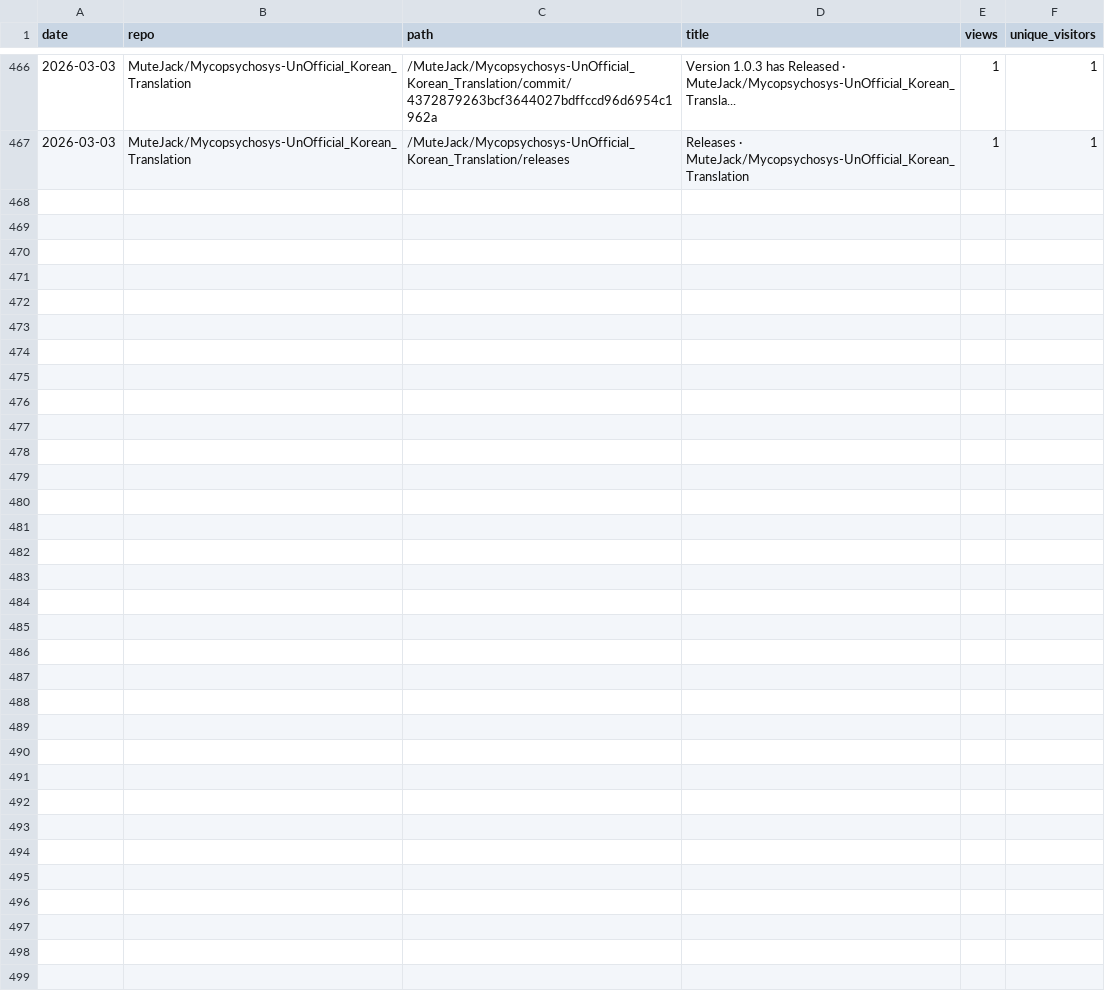
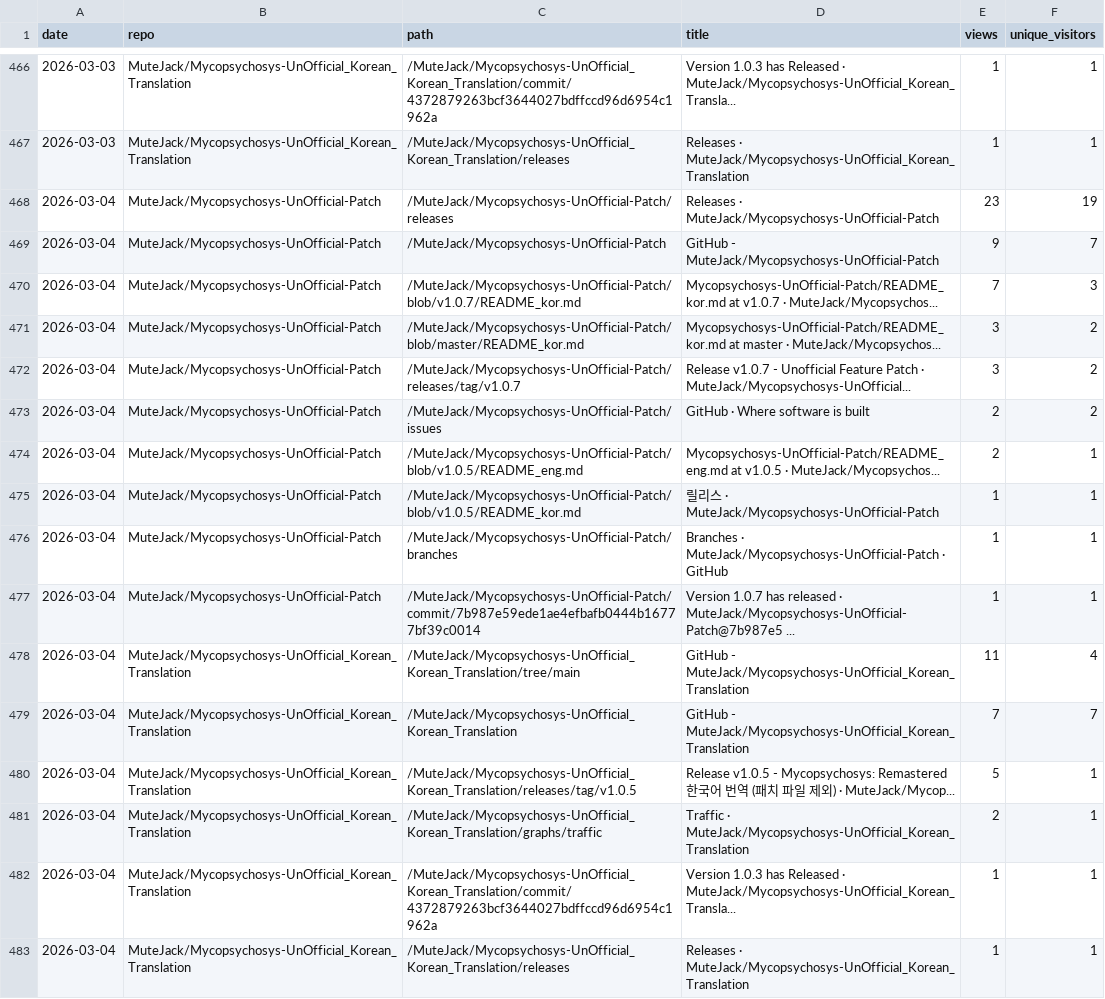
Before and after one commit to MuteJack/Traffic_Collector, a CSV file: stats/traffic_paths.csv, drawn as a sheet; only a part is shown, gaps mark what is left out; the diff names each change by its address in the sheet, - before the commit and + after, or states it on an @@ line.

```diff
--- a/stats/traffic_paths.csv
+++ b/stats/traffic_paths.csv
+row 468: 2026-03-04 | MuteJack/Mycopsychosys-UnOfficial-Patch | /MuteJack/Mycopsychosys-UnOfficial-Patch/releases | Releases · MuteJack/Mycopsychosys-UnOfficial-Patch | 23 | 19
+row 469: 2026-03-04 | MuteJack/Mycopsychosys-UnOfficial-Patch | /MuteJack/Mycopsychosys-UnOfficial-Patch | GitHub - MuteJack/Mycopsychosys-UnOfficial-Patch | 9 | 7
+row 470: 2026-03-04 | MuteJack/Mycopsychosys-UnOfficial-Patch | /MuteJack/Mycopsychosys-UnOfficial-Patch/blob/v1.0.7/README_kor.md | Mycopsychosys-UnOfficial-Patch/README_kor.md at v1.0.7 · MuteJack/Mycopsychos... | 7 | 3
+row 471: 2026-03-04 | MuteJack/Mycopsychosys-UnOfficial-Patch | /MuteJack/Mycopsychosys-UnOfficial-Patch/blob/master/README_kor.md | Mycopsychosys-UnOfficial-Patch/README_kor.md at master · MuteJack/Mycopsychos... | 3 | 2
+row 472: 2026-03-04 | MuteJack/Mycopsychosys-UnOfficial-Patch | /MuteJack/Mycopsychosys-UnOfficial-Patch/releases/tag/v1.0.7 | Release v1.0.7 - Unofficial Feature Patch · MuteJack/Mycopsychosys-UnOfficial... | 3 | 2
+row 473: 2026-03-04 | MuteJack/Mycopsychosys-UnOfficial-Patch | /MuteJack/Mycopsychosys-UnOfficial-Patch/issues | GitHub · Where software is built | 2 | 2
+row 474: 2026-03-04 | MuteJack/Mycopsychosys-UnOfficial-Patch | /MuteJack/Mycopsychosys-UnOfficial-Patch/blob/v1.0.5/README_eng.md | Mycopsychosys-UnOfficial-Patch/README_eng.md at v1.0.5 · MuteJack/Mycopsychos... | 2 | 1
+row 475: 2026-03-04 | MuteJack/Mycopsychosys-UnOfficial-Patch | /MuteJack/Mycopsychosys-UnOfficial-Patch/blob/v1.0.5/README_kor.md | 릴리스 · MuteJack/Mycopsychosys-UnOfficial-Patch | 1 | 1
+row 476: 2026-03-04 | MuteJack/Mycopsychosys-UnOfficial-Patch | /MuteJack/Mycopsychosys-UnOfficial-Patch/branches | Branches · MuteJack/Mycopsychosys-UnOfficial-Patch · GitHub | 1 | 1
+row 477: 2026-03-04 | MuteJack/Mycopsychosys-UnOfficial-Patch | /MuteJack/Mycopsychosys-UnOfficial-Patch/commit/7b987e59ede1ae4efbafb0444b16777bf39c0014 | Version 1.0.7 has released · MuteJack/Mycopsychosys-UnOfficial-Patch@7b987e5 ... | 1 | 1
+row 478: 2026-03-04 | MuteJack/Mycopsychosys-UnOfficial_Korean_Translation | /MuteJack/Mycopsychosys-UnOfficial_Korean_Translation/tree/main | GitHub - MuteJack/Mycopsychosys-UnOfficial_Korean_Translation | 11 | 4
+row 479: 2026-03-04 | MuteJack/Mycopsychosys-UnOfficial_Korean_Translation | /MuteJack/Mycopsychosys-UnOfficial_Korean_Translation | GitHub - MuteJack/Mycopsychosys-UnOfficial_Korean_Translation | 7 | 7
+row 480: 2026-03-04 | MuteJack/Mycopsychosys-UnOfficial_Korean_Translation | /MuteJack/Mycopsychosys-UnOfficial_Korean_Translation/releases/tag/v1.0.5 | Release v1.0.5 - Mycopsychosys: Remastered 한국어 번역 (패치 파일 제외) · MuteJack/Mycop... | 5 | 1
+row 481: 2026-03-04 | MuteJack/Mycopsychosys-UnOfficial_Korean_Translation | /MuteJack/Mycopsychosys-UnOfficial_Korean_Translation/graphs/traffic | Traffic · MuteJack/Mycopsychosys-UnOfficial_Korean_Translation | 2 | 1
+row 482: 2026-03-04 | MuteJack/Mycopsychosys-UnOfficial_Korean_Translation | /MuteJack/Mycopsychosys-UnOfficial_Korean_Translation/commit/4372879263bcf3644027bdffccd96d6954c1962a | Version 1.0.3 has Released · MuteJack/Mycopsychosys-UnOfficial_Korean_Transla... | 1 | 1
+row 483: 2026-03-04 | MuteJack/Mycopsychosys-UnOfficial_Korean_Translation | /MuteJack/Mycopsychosys-UnOfficial_Korean_Translation/releases | Releases · MuteJack/Mycopsychosys-UnOfficial_Korean_Translation | 1 | 1
```
Also changed, not shown: stats/monthly.csv, stats/releases_daily.csv, 3 other files.
